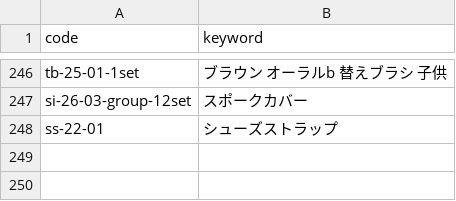
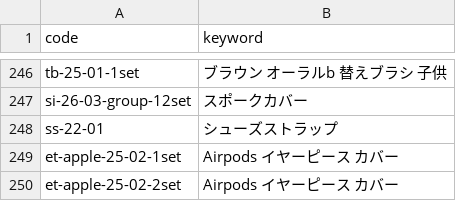
Before and after one commit to kaiyoshida0318/ycheck, a CSV file: data/products.csv, drawn as a sheet; only a part is shown, gaps mark what is left out.

Commit message:
Update products.csv

```diff
--- a/data/products.csv
+++ b/data/products.csv
@@ -248 +248,3 @@ si-26-03-group-12set,スポークカバー
 ss-22-01,シューズストラップ
+et-apple-25-02-1set,Airpods イヤーピース カバー
+et-apple-25-02-2set,Airpods イヤーピース カバー
```
